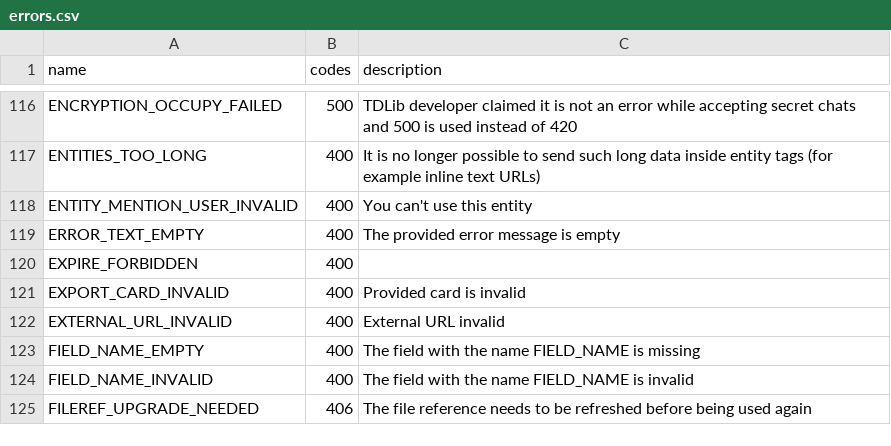
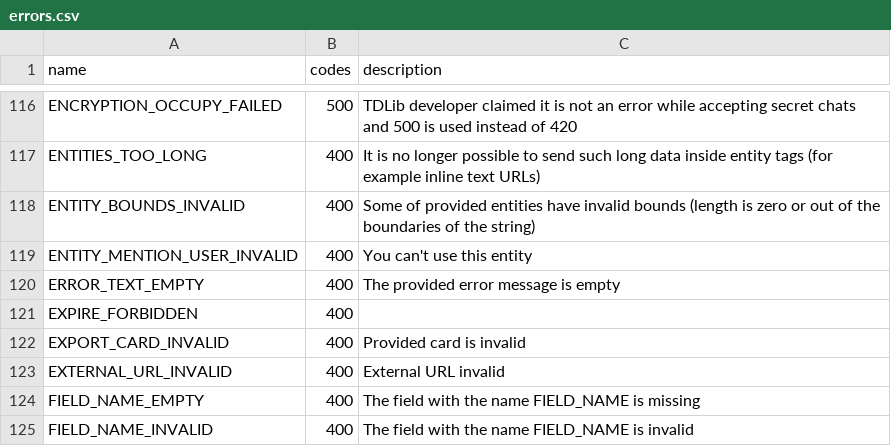
Before and after one commit to LonamiWebs/Telethon, a CSV file: telethon_generator/data/errors.csv, drawn as a sheet; only a part is shown, gaps mark what is left out; the shorter side is filled out with more unchanged rows; the diff names each change by its address in the sheet, - before the commit and + after, or states it on an @@ line.

Commit message:
Add new known rpc error ENTITY_BOUNDS_INVALID

```diff
--- a/telethon_generator/data/errors.csv
+++ b/telethon_generator/data/errors.csv
+row 118: ENTITY_BOUNDS_INVALID | 400 | Some of provided entities have invalid bounds (length is zero or out of the boundaries of the string)
```
